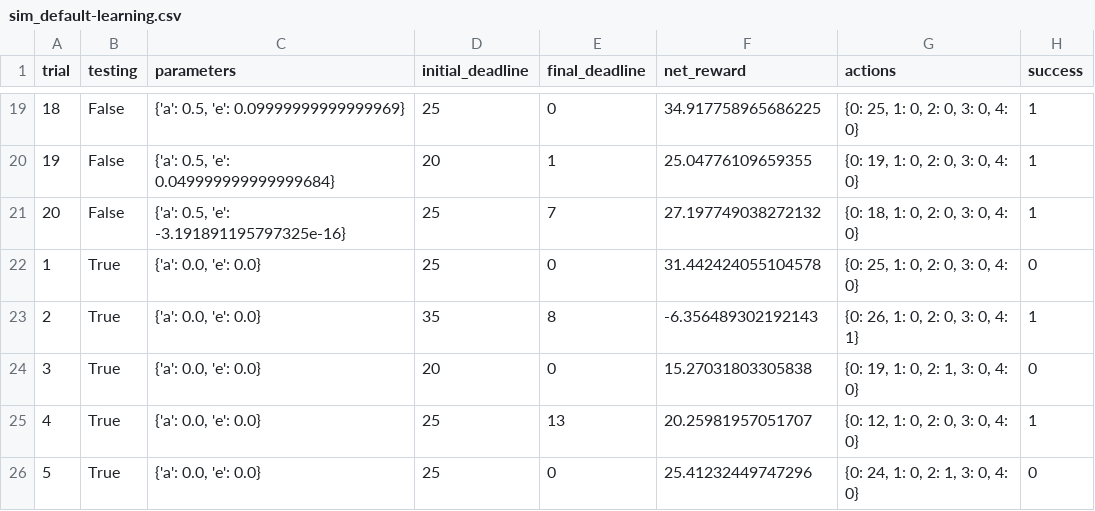
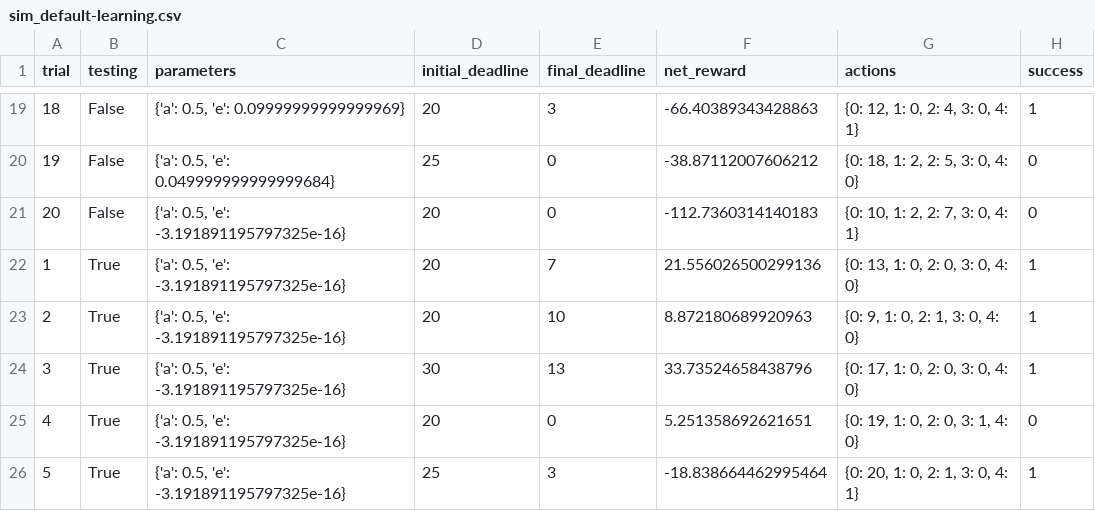
Before and after one commit to dmh2000/udacity, a CSV file: smartcab/logs/sim_default-learning.csv, drawn as a sheet; only a part is shown, gaps mark what is left out; the diff covers the shown part only.

```diff
--- a/smartcab/logs/sim_default-learning.csv
+++ b/smartcab/logs/sim_default-learning.csv
@@ -19,8 +19,8 @@ trial,testing,parameters,initial_deadline,final_deadline,net_reward,actions,succ
-18,False,"{'a': 0.5, 'e': 0.09999999999999969}",25,0,34.917758965686225,"{0: 25, 1: 0, 2: 0, 3: 0, 4: 0}",1
-19,False,"{'a': 0.5, 'e': 0.049999999999999684}",20,1,25.04776109659355,"{0: 19, 1: 0, 2: 0, 3: 0, 4: 0}",1
-20,False,"{'a': 0.5, 'e': -3.191891195797325e-16}",25,7,27.197749038272132,"{0: 18, 1: 0, 2: 0, 3: 0, 4: 0}",1
-1,True,"{'a': 0.0, 'e': 0.0}",25,0,31.442424055104578,"{0: 25, 1: 0, 2: 0, 3: 0, 4: 0}",0
-2,True,"{'a': 0.0, 'e': 0.0}",35,8,-6.356489302192143,"{0: 26, 1: 0, 2: 0, 3: 0, 4: 1}",1
-3,True,"{'a': 0.0, 'e': 0.0}",20,0,15.27031803305838,"{0: 19, 1: 0, 2: 1, 3: 0, 4: 0}",0
-4,True,"{'a': 0.0, 'e': 0.0}",25,13,20.25981957051707,"{0: 12, 1: 0, 2: 0, 3: 0, 4: 0}",1
-5,True,"{'a': 0.0, 'e': 0.0}",25,0,25.41232449747296,"{0: 24, 1: 0, 2: 1, 3: 0, 4: 0}",0
+18,False,"{'a': 0.5, 'e': 0.09999999999999969}",20,3,-66.40389343428863,"{0: 12, 1: 0, 2: 4, 3: 0, 4: 1}",1
+19,False,"{'a': 0.5, 'e': 0.049999999999999684}",25,0,-38.87112007606212,"{0: 18, 1: 2, 2: 5, 3: 0, 4: 0}",0
+20,False,"{'a': 0.5, 'e': -3.191891195797325e-16}",20,0,-112.7360314140183,"{0: 10, 1: 2, 2: 7, 3: 0, 4: 1}",0
+1,True,"{'a': 0.5, 'e': -3.191891195797325e-16}",20,7,21.556026500299136,"{0: 13, 1: 0, 2: 0, 3: 0, 4: 0}",1
+2,True,"{'a': 0.5, 'e': -3.191891195797325e-16}",20,10,8.872180689920963,"{0: 9, 1: 0, 2: 1, 3: 0, 4: 0}",1
+3,True,"{'a': 0.5, 'e': -3.191891195797325e-16}",30,13,33.73524658438796,"{0: 17, 1: 0, 2: 0, 3: 0, 4: 0}",1
+4,True,"{'a': 0.5, 'e': -3.191891195797325e-16}",20,0,5.251358692621651,"{0: 19, 1: 0, 2: 0, 3: 1, 4: 0}",0
+5,True,"{'a': 0.5, 'e': -3.191891195797325e-16}",25,3,-18.838664462995464,"{0: 20, 1: 0, 2: 1, 3: 0, 4: 1}",1
```
Also changed, not shown: 88 edited cells elsewhere in this file, smartcab/logs/sim_no-learning.csv, 15 other files.
